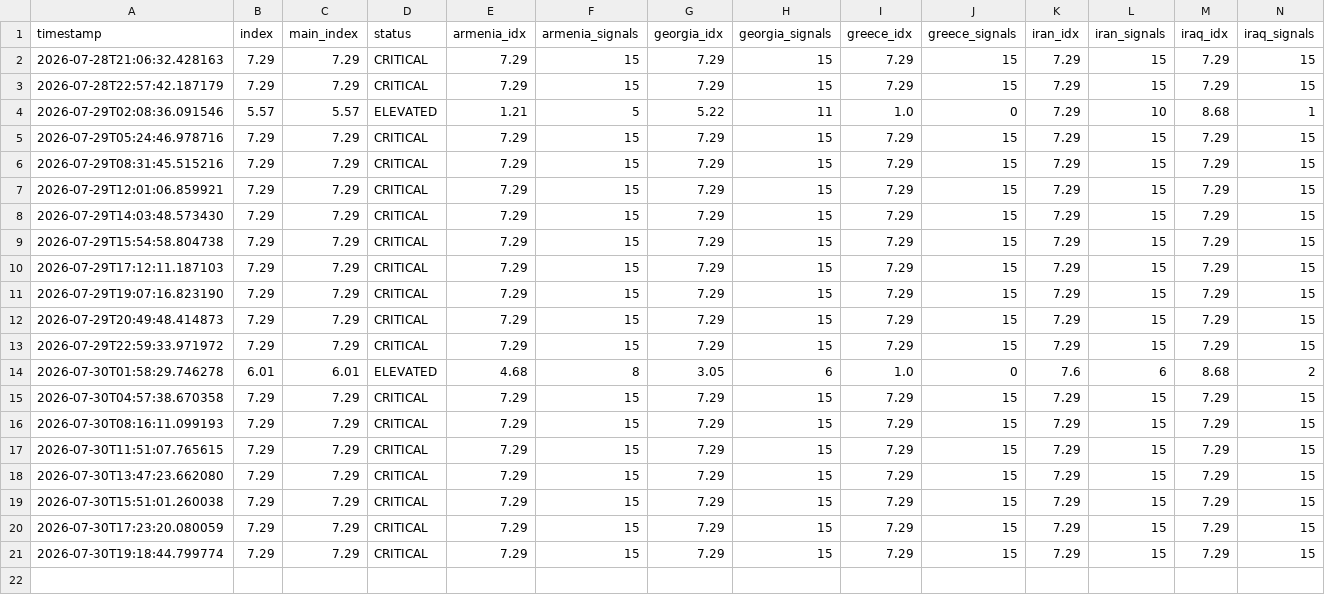
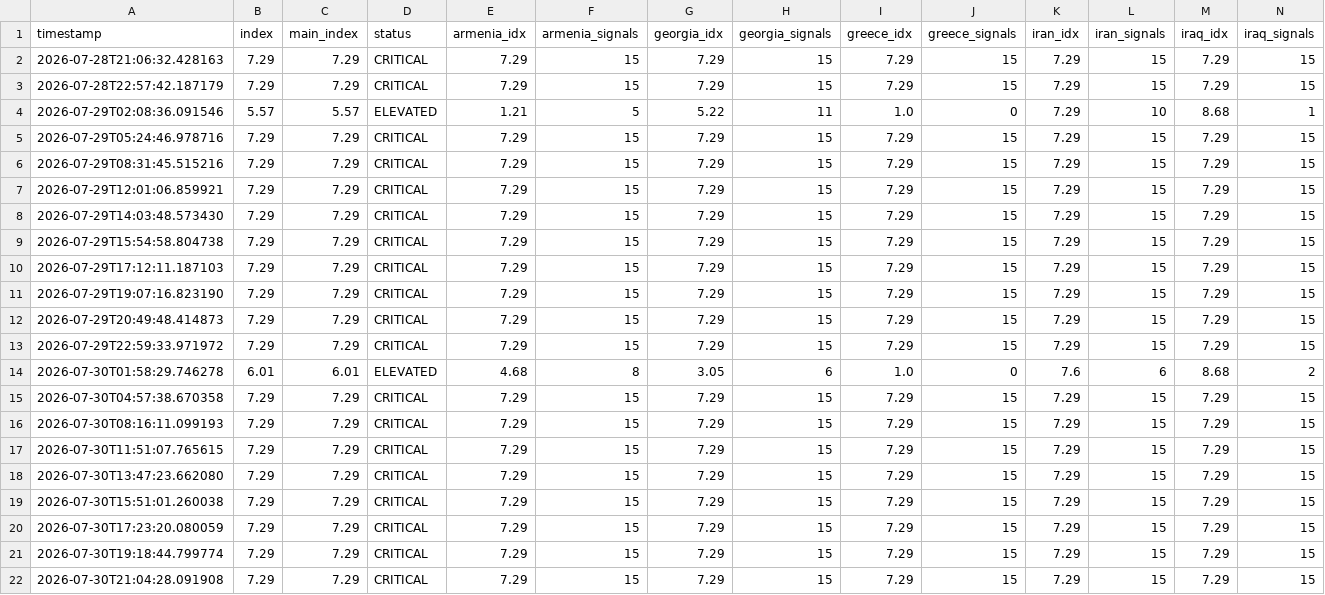
Before and after one commit to SDCofA/border-neighbor-threat-index, a CSV file: bnti_history.csv, drawn as a sheet; only a part is shown; rows hold the shown columns only; the diff names each change by its address in the sheet, - before the commit and + after, or states it on an @@ line.

```diff
--- a/bnti_history.csv
+++ b/bnti_history.csv
+row 22: 2026-07-30T21:04:28.091908 | 7.29 | 7.29 | CRITICAL | 7.29 | 15 | 7.29 | 15 | 7.29 | 15 | 7.29 | 15 | 7.29 | 15
```
Also changed, not shown: 2 other files.
